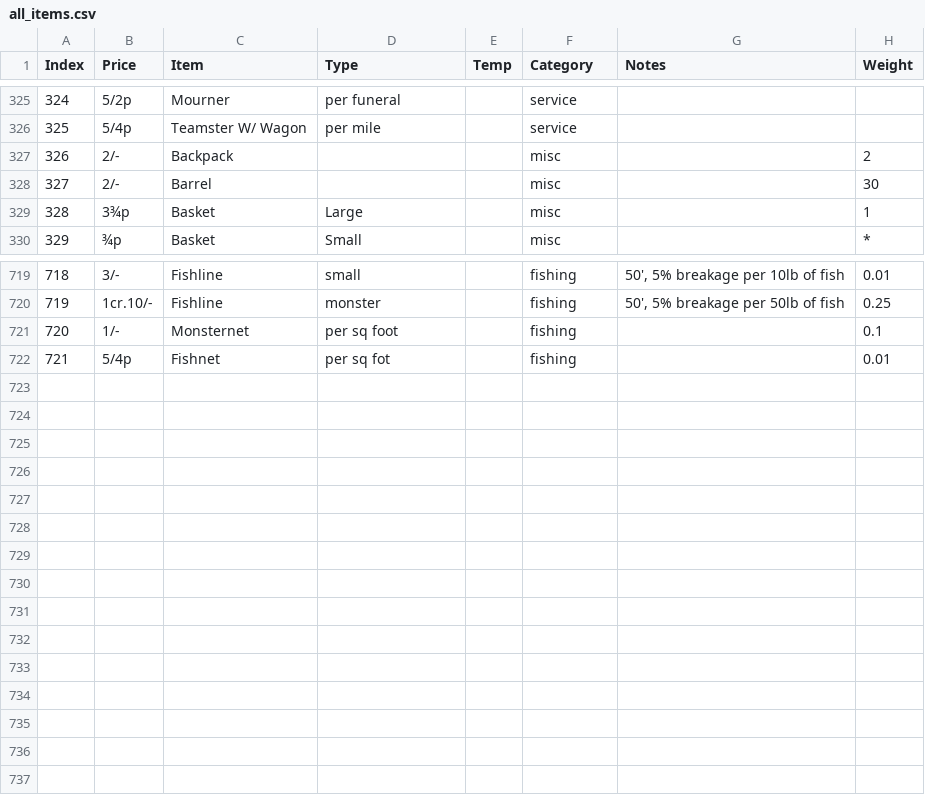
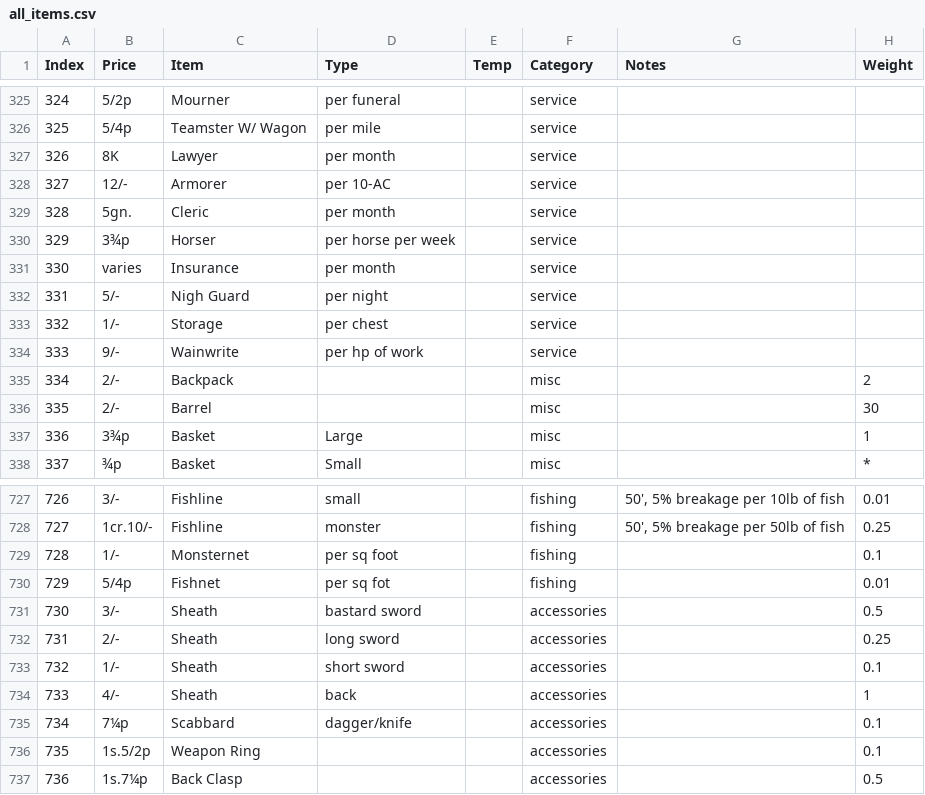
Before and after one commit to s0py/s0py.github.io, a CSV file: dnd/data/all_items.csv, drawn as a sheet; only a part is shown, gaps mark what is left out; addresses are those after the commit; the diff names each change by its address in the sheet, - before the commit and + after, or states it on an @@ line.

Commit message:
Update all_items.csv

```diff
--- a/dnd/data/all_items.csv
+++ b/dnd/data/all_items.csv
+row 327: 326 | 8K | Lawyer | per month |  | service
+row 328: 327 | 12/- | Armorer | per 10-AC |  | service
+row 329: 328 | 5gn. | Cleric | per month |  | service
+row 330: 329 | 3¾p | Horser | per horse per week |  | service
+row 331: 330 | varies | Insurance | per month |  | service
+row 332: 331 | 5/- | Nigh Guard | per night |  | service
+row 333: 332 | 1/- | Storage | per chest |  | service
+row 334: 333 | 9/- | Wainwrite | per hp of work |  | service
@@ column A (Index) renumbered between rows 335 and 730 @@
+row 731: 730 | 3/- | Sheath | bastard sword |  | accessories |  | 0.5
+row 732: 731 | 2/- | Sheath | long sword |  | accessories |  | 0.25
+row 733: 732 | 1/- | Sheath | short sword |  | accessories |  | 0.1
+row 734: 733 | 4/- | Sheath | back |  | accessories |  | 1
+row 735: 734 | 7¼p | Scabbard | dagger/knife |  | accessories |  | 0.1
+row 736: 735 | 1s.5/2p | Weapon Ring |  |  | accessories |  | 0.1
+row 737: 736 | 1s.7¼p | Back Clasp |  |  | accessories |  | 0.5
```
